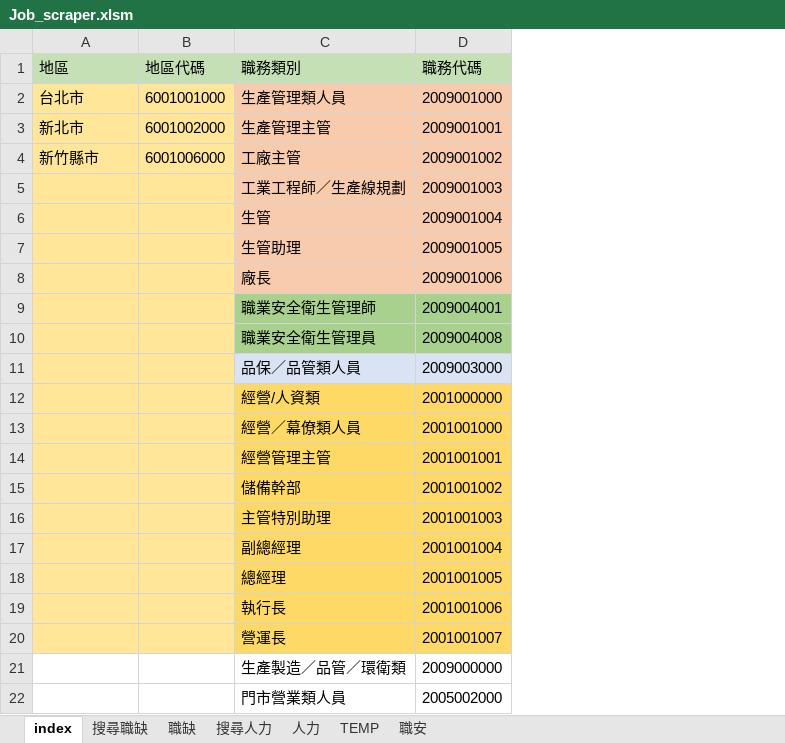
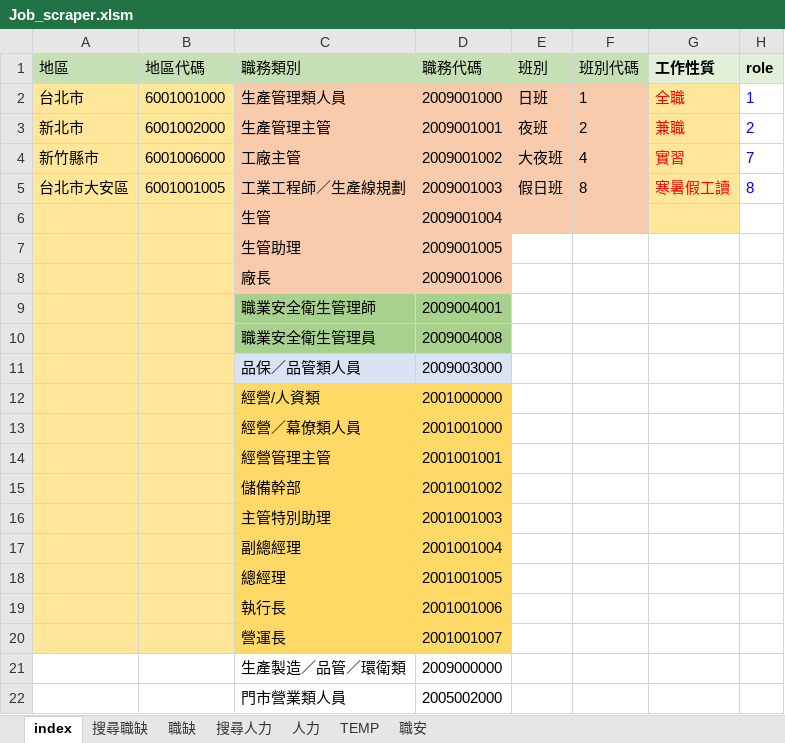
Before and after one commit to spicerobert/104-bigdata-job-analysis, an Excel workbook: crawler/Job_scraper.xlsm, sheet index, drawn as a sheet; values as stored, in another font and other column widths than the file's, no borders; the diff names each change by its address in the sheet, - before the commit and + after, or states it on an @@ line.

```diff
--- a/crawler/Job_scraper.xlsm (sheet index)
+++ b/crawler/Job_scraper.xlsm (sheet index)
+column E (班別), rows 2-5: 日班 | 夜班 | 大夜班 | 假日班
+column F (班別代碼), rows 2-5: 1 | 2 | 4 | 8
+column G (工作性質), rows 2-5: 全職 | 兼職 | 實習 | 寒暑假工讀
+column H (role), rows 2-5: 1 | 2 | 7 | 8
-A5 (地區): (empty)
+A5 (地區): 台北市大安區
-B5 (地區代碼): (empty)
+B5 (地區代碼): 6001001005
```
Also changed, not shown: sheet 職缺, sheet 搜尋人力, sheet 搜尋職缺, charts or pictures, 4 other files.
